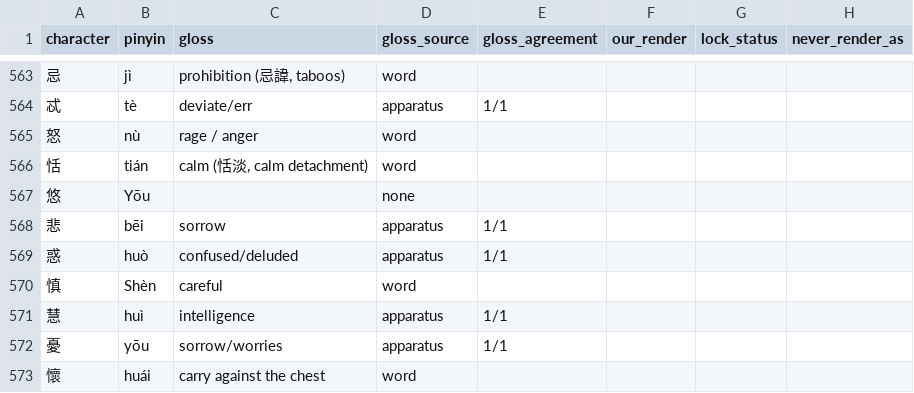
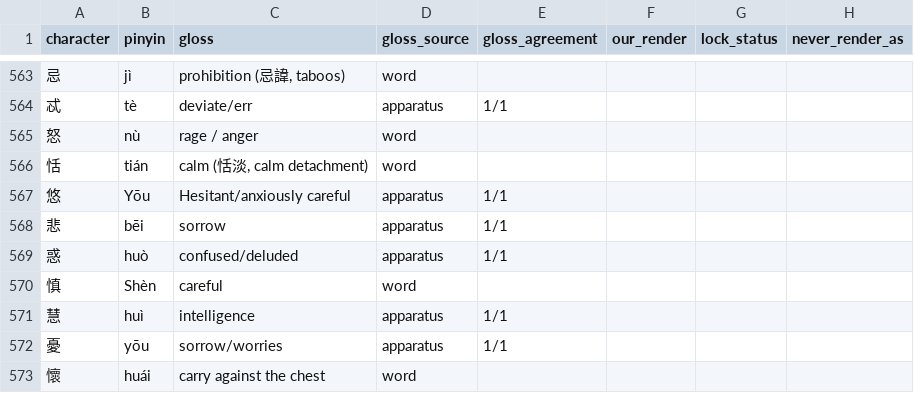
Before and after one commit to opencosmos-ai/taoteching, a CSV file: data/characters.csv, drawn as a sheet; only a part is shown, gaps mark what is left out; the diff names each change by its address in the sheet, - before the commit and + after, or states it on an @@ line.

```diff
--- a/data/characters.csv
+++ b/data/characters.csv
-C567 (gloss): (empty)
+C567 (gloss): Hesitant/anxiously careful
-D567 (gloss_source): none
+D567 (gloss_source): apparatus
-E567 (gloss_agreement): (empty)
+E567 (gloss_agreement): 1/1
```
Also changed, not shown: data/character-anatomy.csv, data/lines.csv, 3 other files.
